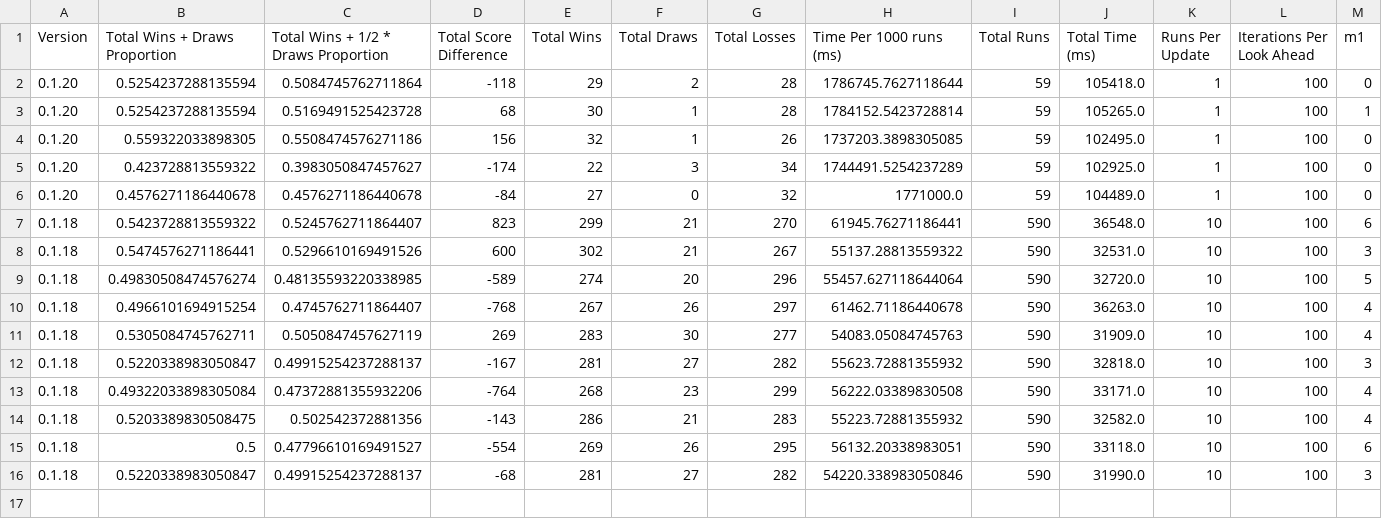
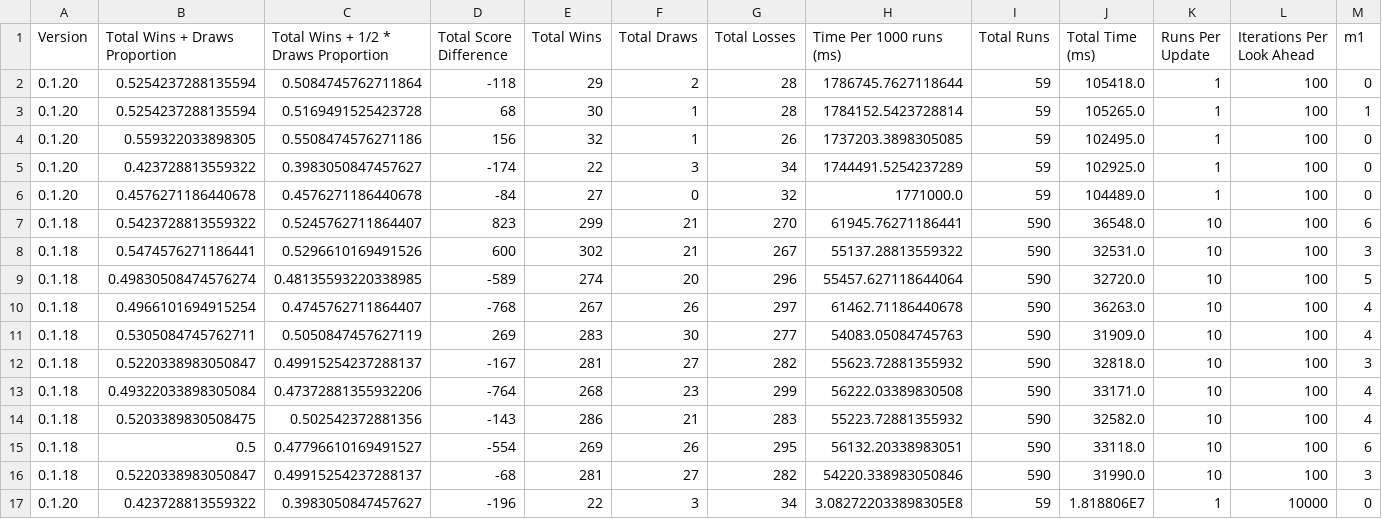
Before and after one commit to leapingturtlefrog/Othello-Trainer, a CSV file: data/performance_S_v1.csv, drawn as a sheet; only a part is shown; rows hold the shown columns only; the diff names each change by its address in the sheet, - before the commit and + after, or states it on an @@ line.

```diff
--- a/data/performance_S_v1.csv
+++ b/data/performance_S_v1.csv
+row 17: 0.1.20 | 0.423728813559322 | 0.3983050847457627 | -196 | 22 | 3 | 34 | 3.082722033898305E8 | 59 | 1.818806E7 | 1 | 10000 | 0
```
